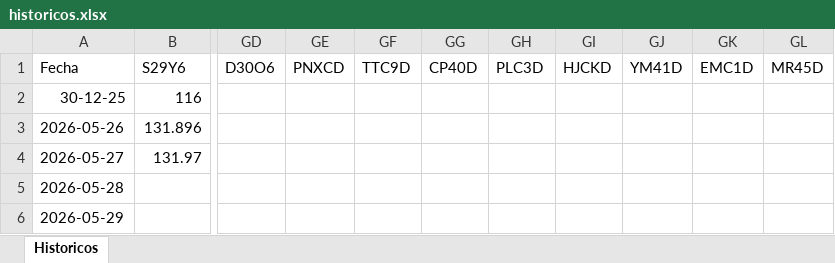
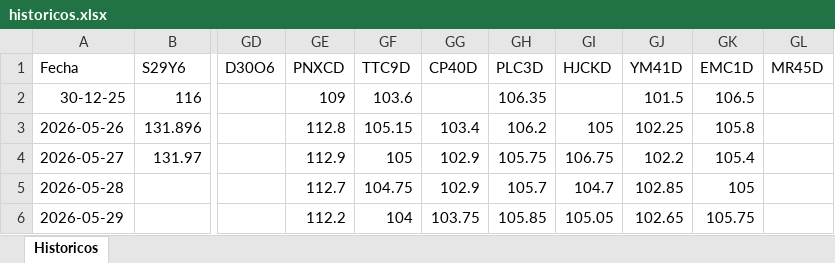
Before and after one commit to Ignacio-Talento/Monitor-SoberanosARG, an Excel workbook: historicos.xlsx, sheet Historicos, drawn as a sheet; only a part is shown, gaps mark what is left out; values as stored, in another font and other column widths than the file's, no borders; the diff covers the shown part only; the diff names each change by its address in the sheet, - before the commit and + after, or states it on an @@ line.

```diff
--- a/historicos.xlsx (sheet Historicos)
+++ b/historicos.xlsx (sheet Historicos)
-GE2 (PNXCD): (empty)
+GE2 (PNXCD): 109
-GF2 (TTC9D): (empty)
+GF2 (TTC9D): 103.6
-GH2 (PLC3D): (empty)
+GH2 (PLC3D): 106.35
-GJ2 (YM41D): (empty)
+GJ2 (YM41D): 101.5
-GK2 (EMC1D): (empty)
+GK2 (EMC1D): 106.5
-GE3 (PNXCD): (empty)
+GE3 (PNXCD): 112.8
-GF3 (TTC9D): (empty)
+GF3 (TTC9D): 105.15
-GG3 (CP40D): (empty)
+GG3 (CP40D): 103.4
-GH3 (PLC3D): (empty)
+GH3 (PLC3D): 106.2
-GI3 (HJCKD): (empty)
+GI3 (HJCKD): 105
-GJ3 (YM41D): (empty)
+GJ3 (YM41D): 102.25
-GK3 (EMC1D): (empty)
+GK3 (EMC1D): 105.8
-GE4 (PNXCD): (empty)
+GE4 (PNXCD): 112.9
-GF4 (TTC9D): (empty)
+GF4 (TTC9D): 105
-GG4:GG5 (CP40D): (empty)
+GG4:GG5 (CP40D): 102.9
-GH4 (PLC3D): (empty)
+GH4 (PLC3D): 105.75
-GI4 (HJCKD): (empty)
+GI4 (HJCKD): 106.75
-GJ4 (YM41D): (empty)
+GJ4 (YM41D): 102.2
-GK4 (EMC1D): (empty)
+GK4 (EMC1D): 105.4
-GE5 (PNXCD): (empty)
+GE5 (PNXCD): 112.7
-GF5 (TTC9D): (empty)
+GF5 (TTC9D): 104.75
-GH5 (PLC3D): (empty)
+GH5 (PLC3D): 105.7
-GI5 (HJCKD): (empty)
+GI5 (HJCKD): 104.7
-GJ5 (YM41D): (empty)
+GJ5 (YM41D): 102.85
-GK5 (EMC1D): (empty)
+GK5 (EMC1D): 105
-GE6 (PNXCD): (empty)
+GE6 (PNXCD): 112.2
-GF6 (TTC9D): (empty)
+GF6 (TTC9D): 104
-GG6 (CP40D): (empty)
+GG6 (CP40D): 103.75
-GH6 (PLC3D): (empty)
+GH6 (PLC3D): 105.85
-GI6 (HJCKD): (empty)
+GI6 (HJCKD): 105.05
-GJ6 (YM41D): (empty)
+GJ6 (YM41D): 102.65
-GK6 (EMC1D): (empty)
+GK6 (EMC1D): 105.75
```
Also changed, not shown: 447 edited cells elsewhere in this sheet.
